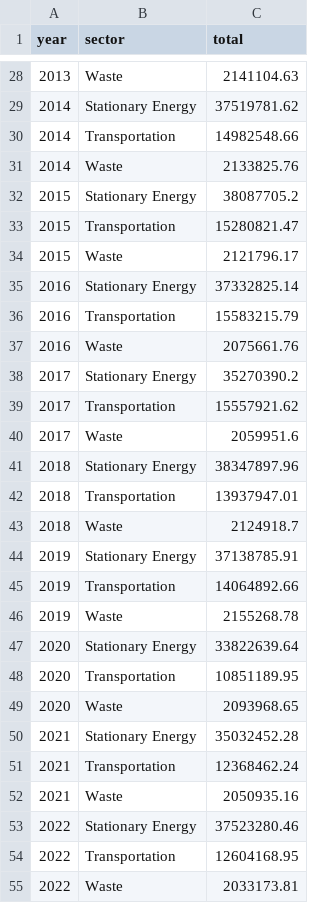
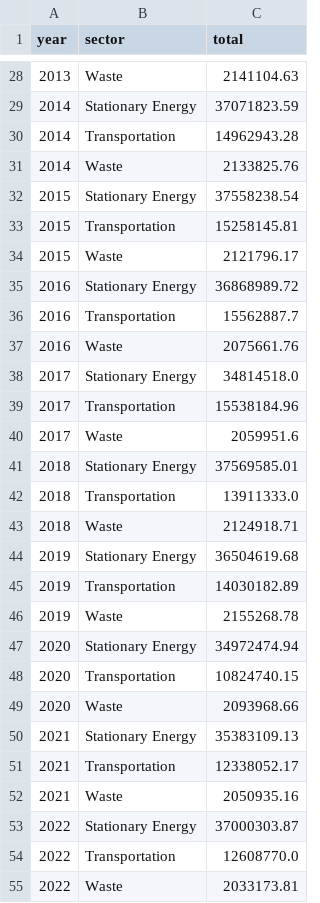
Before and after one commit to NYCComptroller/climate-dash, a CSV file: Data/Summary Data/ghg_emissions__total_by_sector.csv, drawn as a sheet; only a part is shown, gaps mark what is left out; the diff covers the shown part only.

```diff
--- a/Data/Summary Data/ghg_emissions__total_by_sector.csv
+++ b/Data/Summary Data/ghg_emissions__total_by_sector.csv
@@ -28,28 +28,28 @@ year,sector,total
 2013,Waste,2141104.63
-2014,Stationary Energy,37519781.62
-2014,Transportation,14982548.66
+2014,Stationary Energy,37071823.59
+2014,Transportation,14962943.28
 2014,Waste,2133825.76
-2015,Stationary Energy,38087705.2
-2015,Transportation,15280821.47
+2015,Stationary Energy,37558238.54
+2015,Transportation,15258145.81
 2015,Waste,2121796.17
-2016,Stationary Energy,37332825.14
-2016,Transportation,15583215.79
+2016,Stationary Energy,36868989.72
+2016,Transportation,15562887.7
 2016,Waste,2075661.76
-2017,Stationary Energy,35270390.2
-2017,Transportation,15557921.62
+2017,Stationary Energy,34814518.0
+2017,Transportation,15538184.96
 2017,Waste,2059951.6
-2018,Stationary Energy,38347897.96
-2018,Transportation,13937947.01
-2018,Waste,2124918.7
-2019,Stationary Energy,37138785.91
-2019,Transportation,14064892.66
+2018,Stationary Energy,37569585.01
+2018,Transportation,13911333.0
+2018,Waste,2124918.71
+2019,Stationary Energy,36504619.68
+2019,Transportation,14030182.89
 2019,Waste,2155268.78
-2020,Stationary Energy,33822639.64
-2020,Transportation,10851189.95
-2020,Waste,2093968.65
-2021,Stationary Energy,35032452.28
-2021,Transportation,12368462.24
+2020,Stationary Energy,34972474.94
+2020,Transportation,10824740.15
+2020,Waste,2093968.66
+2021,Stationary Energy,35383109.13
+2021,Transportation,12338052.17
 2021,Waste,2050935.16
-2022,Stationary Energy,37523280.46
-2022,Transportation,12604168.95
+2022,Stationary Energy,37000303.87
+2022,Transportation,12608770.0
 2022,Waste,2033173.81
```
Also changed, not shown: 3 added rows and 20 edited cells elsewhere in this file, Data/Summary Data/ghg_emissions__buildings_by_sector_by_fuel.csv, Data/Summary Data/ghg_emissions__buildings_change.csv, 1 other file.
